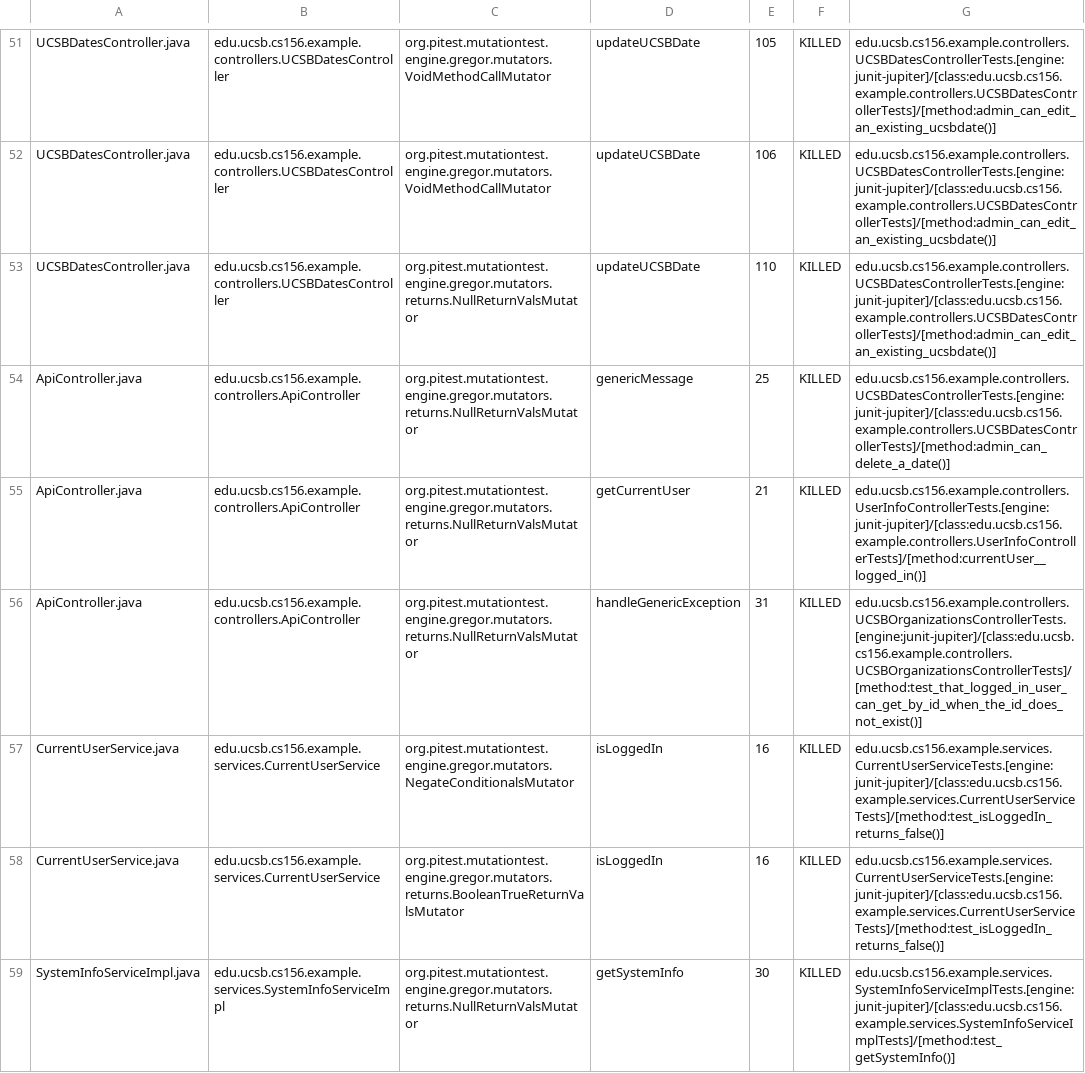
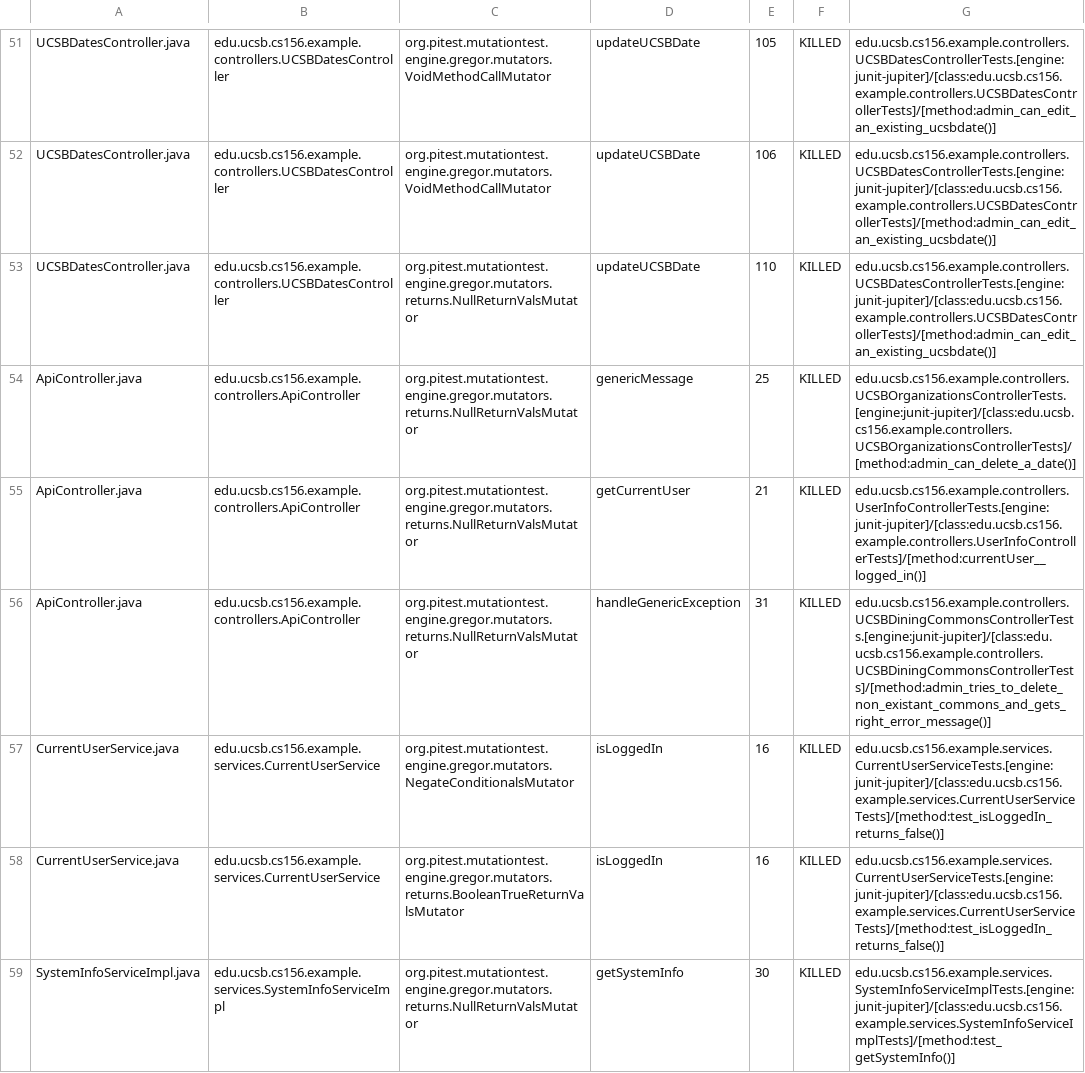
Before and after one commit to ucsb-cs156-w24/team02-w24-4pm-3, a CSV file: prs/47/pitest/mutations.csv, drawn as a sheet; only a part is shown, gaps mark what is left out.

Commit message:
Deploying to gh-pages from @ ucsb-cs156-w24/team02-w24-4pm-3@d4aeb71eeff361151387a471f00a9cd886fc245f 🚀

```diff
--- a/prs/47/pitest/mutations.csv
+++ b/prs/47/pitest/mutations.csv
@@ -53,5 +53,5 @@ UCSBDatesController.java,edu.ucsb.cs156.example.controllers.UCSBDatesController,
 UCSBDatesController.java,edu.ucsb.cs156.example.controllers.UCSBDatesController,org.pitest.mutationtest.engine.gregor.mutators.returns.NullReturnValsMutator,updateUCSBDate,110,KILLED,edu.ucsb.cs156.example.controllers.UCSBDatesControllerTests.[engine:junit-jupiter]/[class:edu.ucsb.cs156.example.controllers.UCSBDatesControllerTests]/[method:admin_can_edit_an_existing_ucsbdate()]
-ApiController.java,edu.ucsb.cs156.example.controllers.ApiController,org.pitest.mutationtest.engine.gregor.mutators.returns.NullReturnValsMutator,genericMessage,25,KILLED,edu.ucsb.cs156.example.controllers.UCSBDatesControllerTests.[engine:junit-jupiter]/[class:edu.ucsb.cs156.example.controllers.UCSBDatesControllerTests]/[method:admin_can_delete_a_date()]
+ApiController.java,edu.ucsb.cs156.example.controllers.ApiController,org.pitest.mutationtest.engine.gregor.mutators.returns.NullReturnValsMutator,genericMessage,25,KILLED,edu.ucsb.cs156.example.controllers.UCSBOrganizationsControllerTests.[engine:junit-jupiter]/[class:edu.ucsb.cs156.example.controllers.UCSBOrganizationsControllerTests]/[method:admin_can_delete_a_date()]
 ApiController.java,edu.ucsb.cs156.example.controllers.ApiController,org.pitest.mutationtest.engine.gregor.mutators.returns.NullReturnValsMutator,getCurrentUser,21,KILLED,edu.ucsb.cs156.example.controllers.UserInfoControllerTests.[engine:junit-jupiter]/[class:edu.ucsb.cs156.example.controllers.UserInfoControllerTests]/[method:currentUser__logged_in()]
-ApiController.java,edu.ucsb.cs156.example.controllers.ApiController,org.pitest.mutationtest.engine.gregor.mutators.returns.NullReturnValsMutator,handleGenericException,31,KILLED,edu.ucsb.cs156.example.controllers.UCSBOrganizationsControllerTests.[engine:junit-jupiter]/[class:edu.ucsb.cs156.example.controllers.UCSBOrganizationsControllerTests]/[method:test_that_logged_in_user_can_get_by_id_when_the_id_does_not_exist()]
+ApiController.java,edu.ucsb.cs156.example.controllers.ApiController,org.pitest.mutationtest.engine.gregor.mutators.returns.NullReturnValsMutator,handleGenericException,31,KILLED,edu.ucsb.cs156.example.controllers.UCSBDiningCommonsControllerTests.[engine:junit-jupiter]/[class:edu.ucsb.cs156.example.controllers.UCSBDiningCommonsControllerTests]/[method:admin_tries_to_delete_non_existant_commons_and_gets_right_error_message()]
 CurrentUserService.java,edu.ucsb.cs156.example.services.CurrentUserService,org.pitest.mutationtest.engine.gregor.mutators.NegateConditionalsMutator,isLoggedIn,16,KILLED,edu.ucsb.cs156.example.services.CurrentUserServiceTests.[engine:junit-jupiter]/[class:edu.ucsb.cs156.example.services.CurrentUserServiceTests]/[method:test_isLoggedIn_returns_false()]
```
Also changed, not shown: 12 other files.
